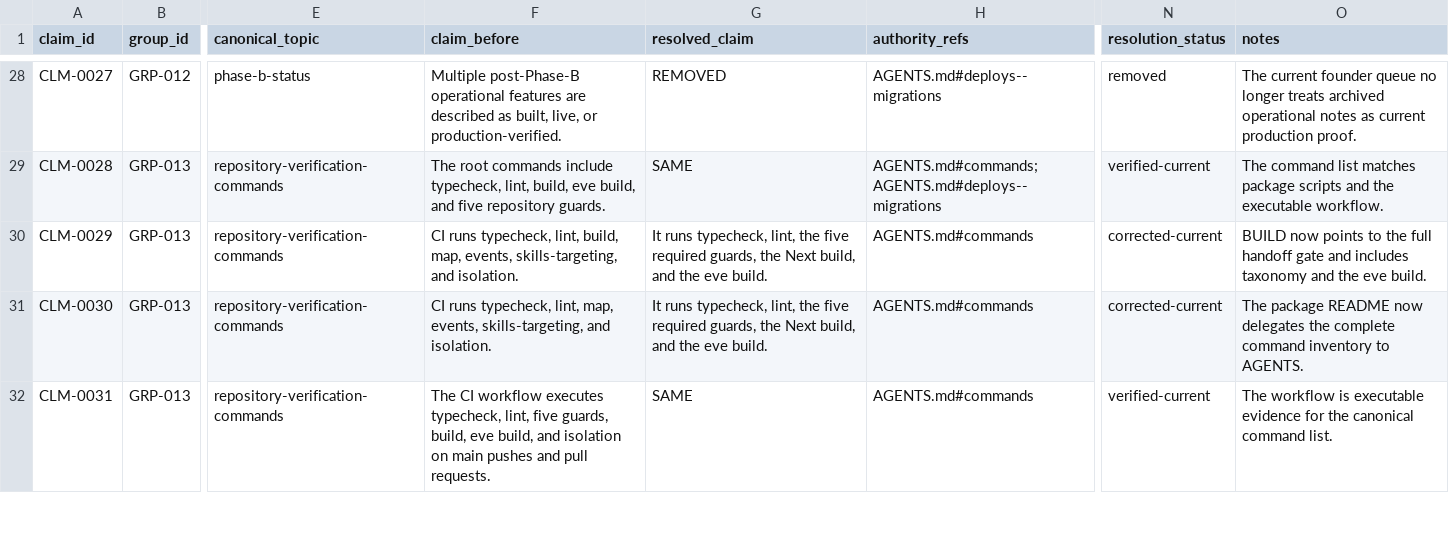
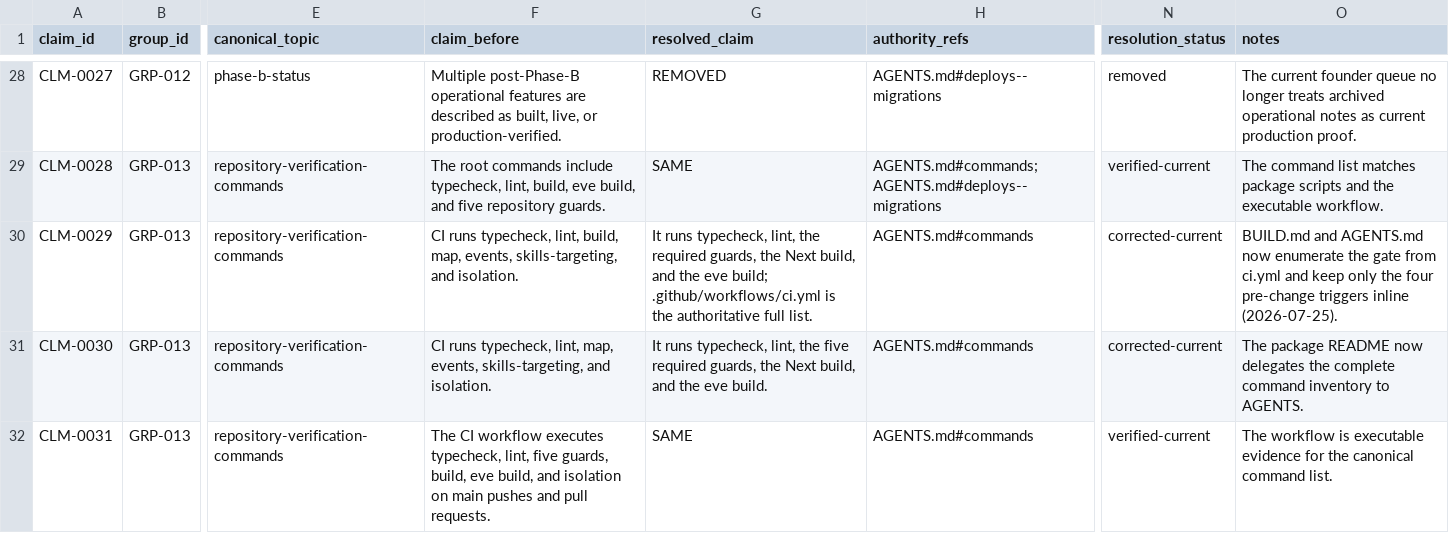
Before and after one commit to sidneyswift/homa, a TSV file: docs/homa-planning/reconciliation/claim-ledger.tsv, drawn as a sheet; only a part is shown, gaps mark what is left out; the diff names each change by its address in the sheet, - before the commit and + after, or states it on an @@ line.

```diff
--- a/docs/homa-planning/reconciliation/claim-ledger.tsv
+++ b/docs/homa-planning/reconciliation/claim-ledger.tsv
-G30 (resolved_claim): …lint, the five required guards, the Next build, and the eve build.
+G30 (resolved_claim): …lint, the required guards, the Next build, and the eve build; .github/workflows/ci.yml is the authoritative full list.
-O30 (notes): BUILD now points to the full handoff gate and includes taxonomy and the eve build.
+O30 (notes): BUILD.md and AGENTS.md now enumerate the gate from ci.yml and keep only the four pre-change triggers inline (2026-07-25).
```
Also changed, not shown: 5 other files.
